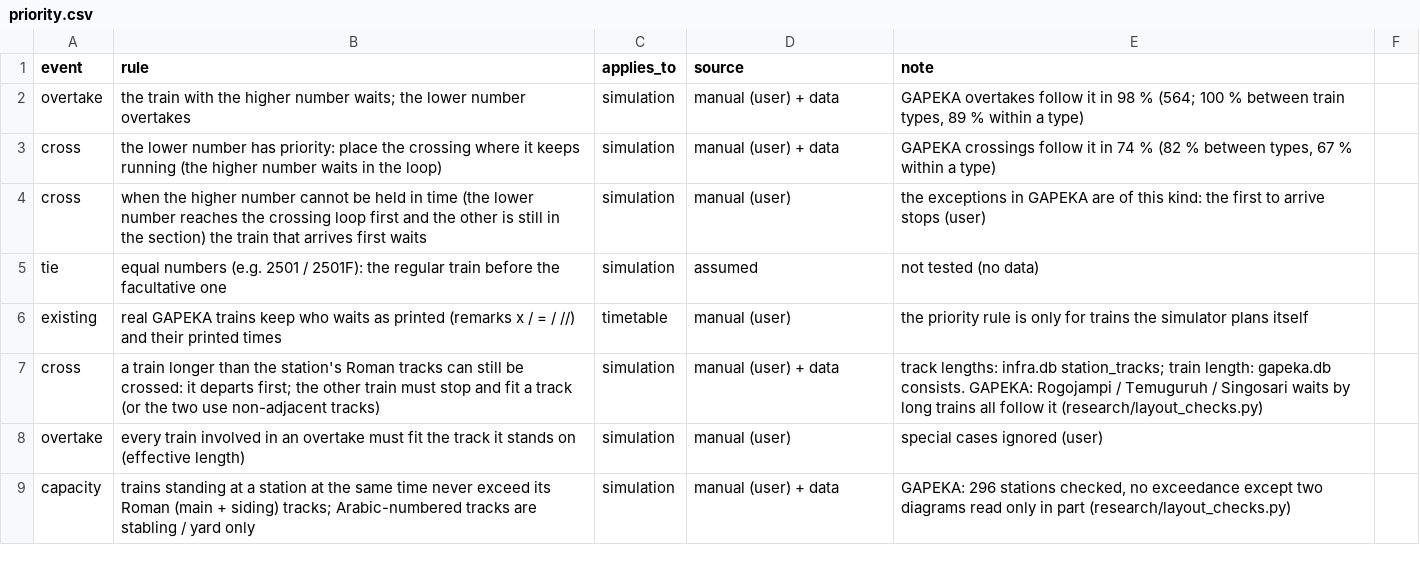
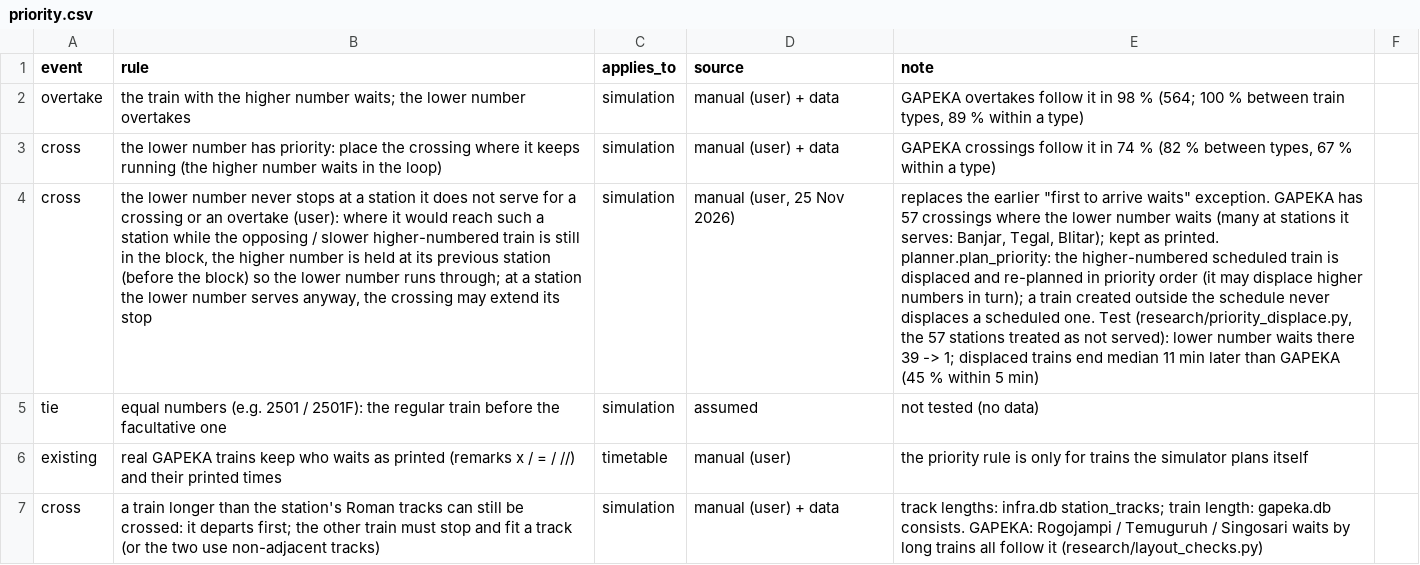
Before and after one commit to transportforbandung/Gapeka-parser, a CSV file: rules/priority.csv, drawn as a sheet; only a part is shown; the shorter side is filled out with more unchanged rows; the diff names each change by its address in the sheet, - before the commit and + after, or states it on an @@ line.

```diff
--- a/rules/priority.csv
+++ b/rules/priority.csv
-B4 (rule): when the higher number cannot be held in time (the lower number reaches the crossing loop first and the other is still in the section) the train that arrives first waits
+B4 (rule): the lower number never stops at a station it does not serve for a crossing or an overtake (user): where it would reach such a station while the opposing / slower higher-numbered train is still in the block, the higher number is held at its previous station (before the block) so the lower number runs through; at a station the lower number serves anyway, the crossing may extend its stop
-D4 (source): manual (user)
+D4 (source): manual (user, 25 Nov 2026)
-E4 (note): the exceptions in GAPEKA are of this kind: the first to arrive stops (user)
+E4 (note): replaces the earlier "first to arrive waits" exception. GAPEKA has 57 crossings where the lower number waits (many at stations it serves: Banjar, Tegal, Blitar); kept as printed. planner.plan_priority: the higher-numbered scheduled train is displaced and re-planned in priority order (it may displace higher numbers in turn); a train created outside the schedule never displaces a scheduled one. Test (research/priority_displace.py, the 57 stations treated as not served): lower number waits there 39 -> 1; displaced trains end median 11 min later than GAPEKA (45 % within 5 min)
```
Also changed, not shown: 7 other files.
